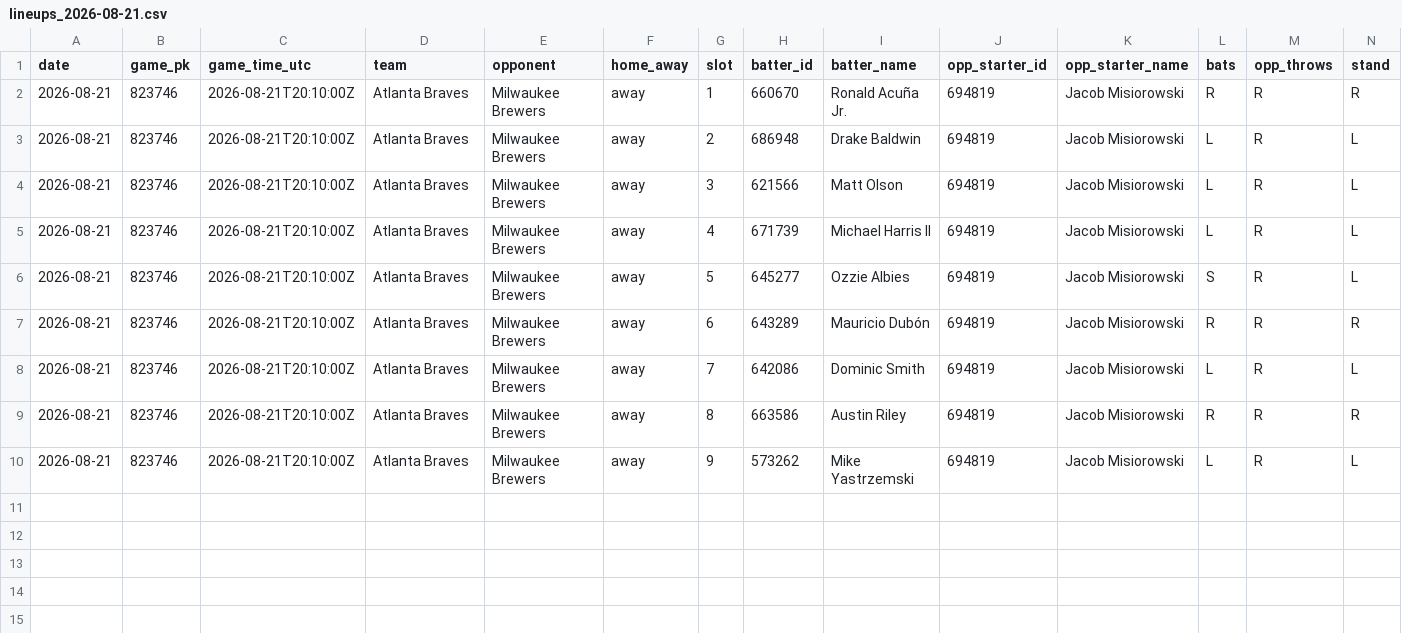
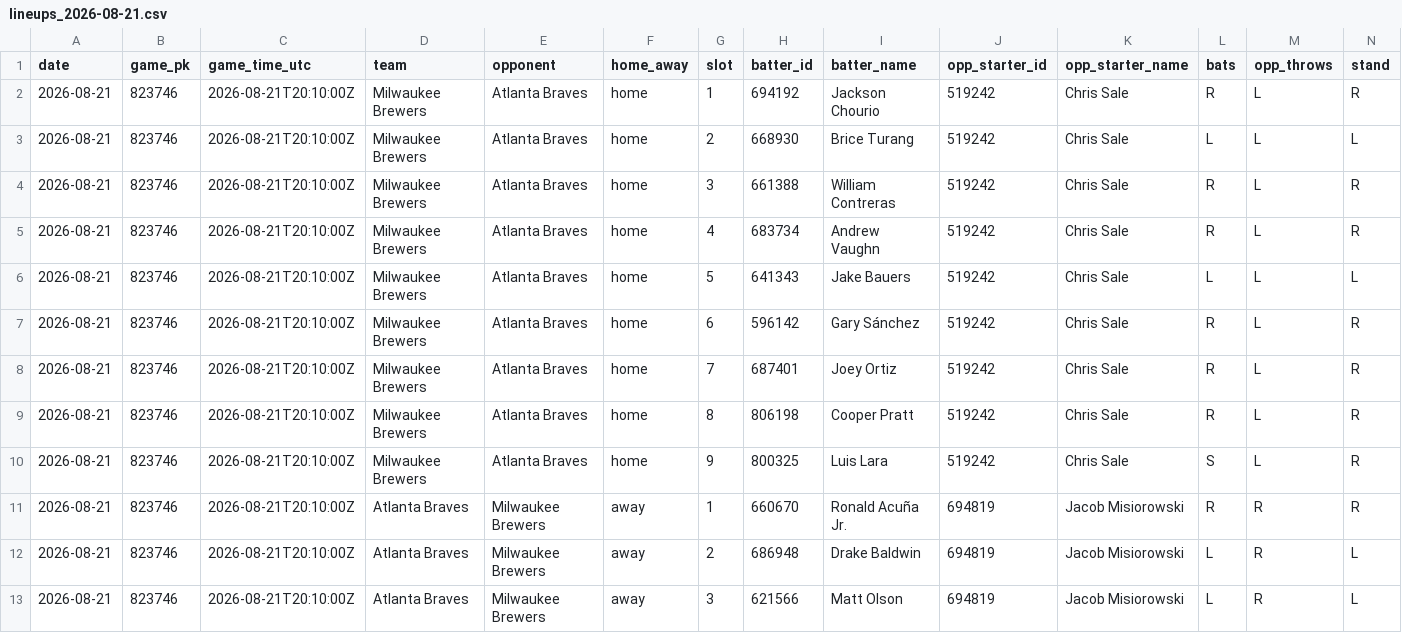
Before and after one commit to mtdewrocks/sports-analytics, a CSV file: backend/data/mlb/lineups_2026-08-21.csv, drawn as a sheet; only a part is shown; the shorter side is filled out with more unchanged rows; the diff names each change by its address in the sheet, - before the commit and + after, or states it on an @@ line.

```diff
--- a/backend/data/mlb/lineups_2026-08-21.csv
+++ b/backend/data/mlb/lineups_2026-08-21.csv
+row 2: 2026-08-21 | 823746 | 2026-08-21T20:10:00Z | Milwaukee Brewers | Atlanta Braves | home | 1 | 694192 | Jackson Chourio | 519242 | Chris Sale | R | L | R
+row 3: 2026-08-21 | 823746 | 2026-08-21T20:10:00Z | Milwaukee Brewers | Atlanta Braves | home | 2 | 668930 | Brice Turang | 519242 | Chris Sale | L | L | L
+row 4: 2026-08-21 | 823746 | 2026-08-21T20:10:00Z | Milwaukee Brewers | Atlanta Braves | home | 3 | 661388 | William Contreras | 519242 | Chris Sale | R | L | R
+row 5: 2026-08-21 | 823746 | 2026-08-21T20:10:00Z | Milwaukee Brewers | Atlanta Braves | home | 4 | 683734 | Andrew Vaughn | 519242 | Chris Sale | R | L | R
+row 6: 2026-08-21 | 823746 | 2026-08-21T20:10:00Z | Milwaukee Brewers | Atlanta Braves | home | 5 | 641343 | Jake Bauers | 519242 | Chris Sale | L | L | L
+row 7: 2026-08-21 | 823746 | 2026-08-21T20:10:00Z | Milwaukee Brewers | Atlanta Braves | home | 6 | 596142 | Gary Sánchez | 519242 | Chris Sale | R | L | R
+row 8: 2026-08-21 | 823746 | 2026-08-21T20:10:00Z | Milwaukee Brewers | Atlanta Braves | home | 7 | 687401 | Joey Ortiz | 519242 | Chris Sale | R | L | R
+row 9: 2026-08-21 | 823746 | 2026-08-21T20:10:00Z | Milwaukee Brewers | Atlanta Braves | home | 8 | 806198 | Cooper Pratt | 519242 | Chris Sale | R | L | R
+row 10: 2026-08-21 | 823746 | 2026-08-21T20:10:00Z | Milwaukee Brewers | Atlanta Braves | home | 9 | 800325 | Luis Lara | 519242 | Chris Sale | S | L | R
```
Also changed, not shown: 1 other file.
